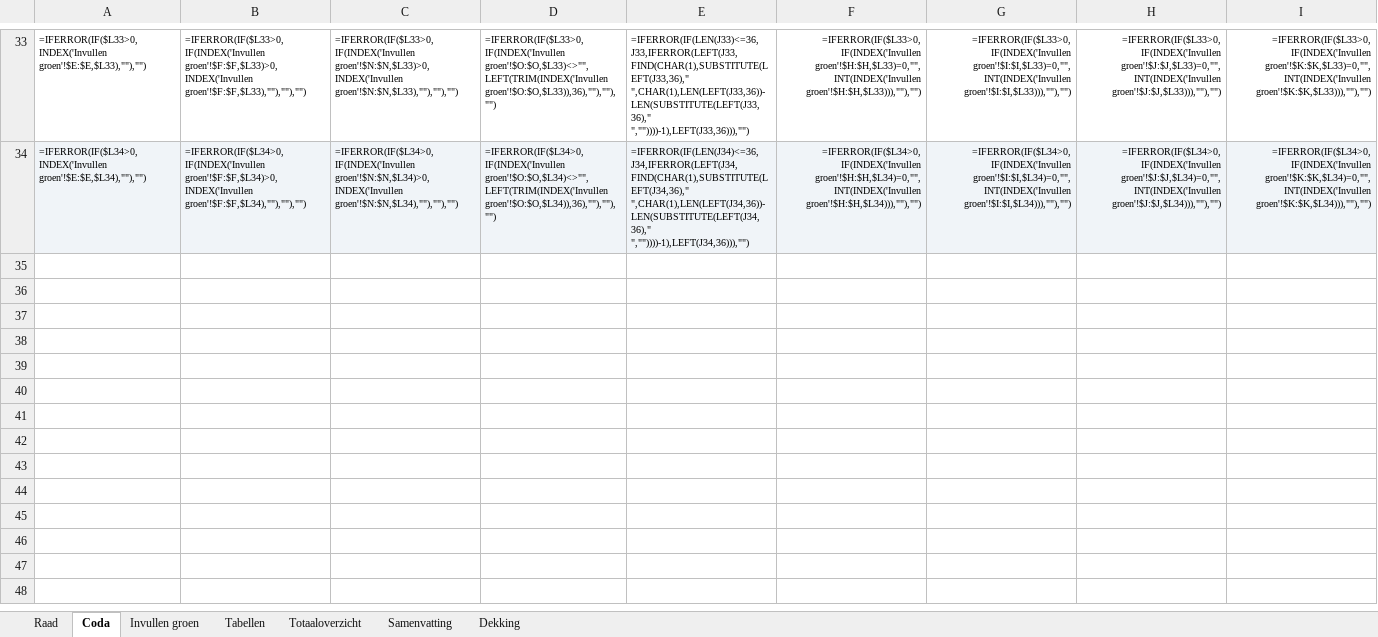
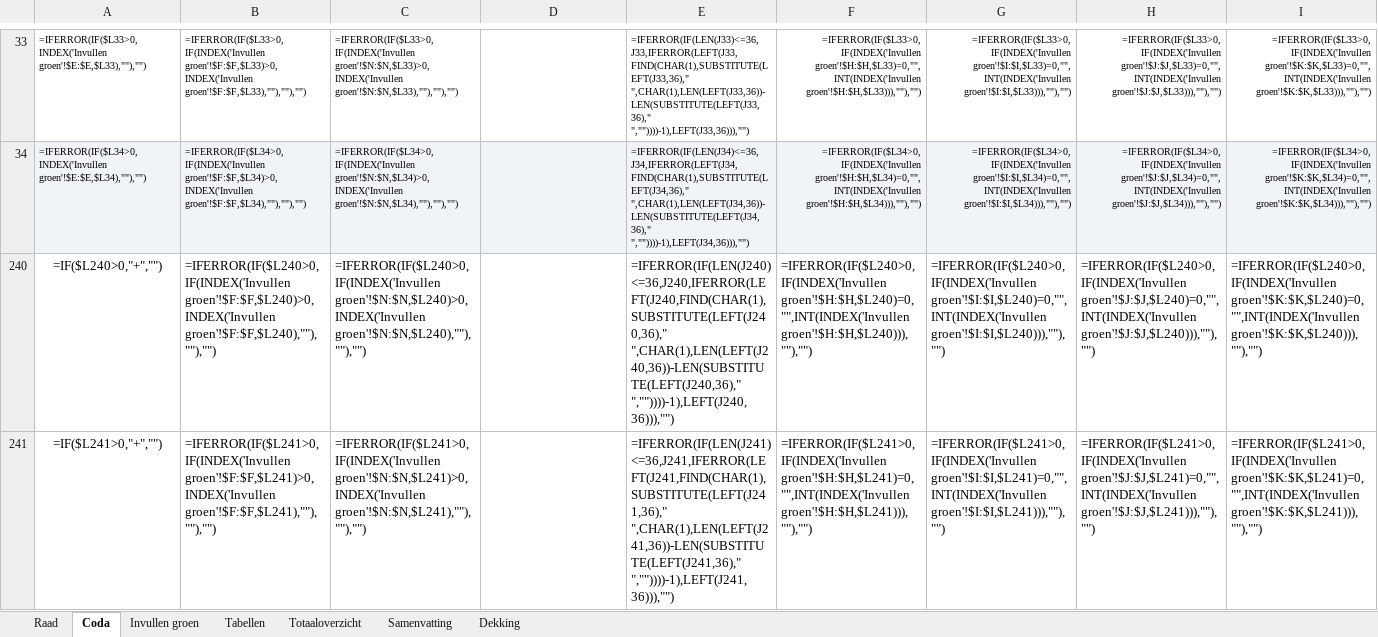
Before and after one commit to MoniqueStrik/Nieuw, an Excel workbook: Format_2026_begrotingswijziging_raad.xlsx, sheet Coda, drawn as a sheet; only a part is shown, gaps mark what is left out; values as stored, in another font and other column widths than the file's, no borders; formulas without a stored value are shown as written; the diff covers the shown part only; the diff names each change by its address in the sheet, - before the commit and + after, or states it on an @@ line.

```diff
--- a/Format_2026_begrotingswijziging_raad.xlsx (sheet Coda)
+++ b/Format_2026_begrotingswijziging_raad.xlsx (sheet Coda)
-D33: =IFERROR(IF($L33>0,IF(INDEX('Invullen groen'!$O:$O,$L33)<>"",LEFT(TRIM(INDEX('Invullen groen'!$O:$O,$L33)),36),""),""),"")
+D33: (empty)
-D34: =IFERROR(IF($L34>0,IF(INDEX('Invullen groen'!$O:$O,$L34)<>"",LEFT(TRIM(INDEX('Invullen groen'!$O:$O,$L34)),36),""),""),"")
+D34: (empty)
+row 240: =IF($L240>0,"+","") | =IFERROR(IF($L240>0,IF(INDEX('Invullen groen'!$F:$F,$L240)>0,INDEX('Invullen groen'!$F:$F,$L240),""),""),"") | =IFERROR(IF($L240>0,IF(INDEX('Invullen groen'!$N:$N,$L240)>0,INDEX('Invullen groen'!$N:$N,$L240),""),""),"") |  | =IFERROR(IF(LEN(J240)<=36,J240,IFERROR(LEFT(J240,FIND(CHAR(1),SUBSTITUTE(LEFT(J240,36)," ",CHAR(1),LEN(LEFT(J240,36))-LEN(SUBSTITUTE(LEFT(J240,36)," ",""))))-1),LEFT(J240,36))),"") | =IFERROR(IF($L240>0,IF(INDEX('Invullen groen'!$H:$H,$L240)=0,"",INT(INDEX('Invullen groen'!$H:$H,$L240))),""),"") | =IFERROR(IF($L240>0,IF(INDEX('Invullen groen'!$I:$I,$L240)=0,"",INT(INDEX('Invullen groen'!$I:$I,$L240))),""),"") | =IFERROR(IF($L240>0,IF(INDEX('Invullen groen'!$J:$J,$L240)=0,"",INT(INDEX('Invullen groen'!$J:$J,$L240))),""),"") | =IFERROR(IF($L240>0,IF(INDEX('Invullen groen'!$K:$K,$L240)=0,"",INT(INDEX('Invullen groen'!$K:$K,$L240))),""),"")
+row 241: =IF($L241>0,"+","") | =IFERROR(IF($L241>0,IF(INDEX('Invullen groen'!$F:$F,$L241)>0,INDEX('Invullen groen'!$F:$F,$L241),""),""),"") | =IFERROR(IF($L241>0,IF(INDEX('Invullen groen'!$N:$N,$L241)>0,INDEX('Invullen groen'!$N:$N,$L241),""),""),"") |  | =IFERROR(IF(LEN(J241)<=36,J241,IFERROR(LEFT(J241,FIND(CHAR(1),SUBSTITUTE(LEFT(J241,36)," ",CHAR(1),LEN(LEFT(J241,36))-LEN(SUBSTITUTE(LEFT(J241,36)," ",""))))-1),LEFT(J241,36))),"") | =IFERROR(IF($L241>0,IF(INDEX('Invullen groen'!$H:$H,$L241)=0,"",INT(INDEX('Invullen groen'!$H:$H,$L241))),""),"") | =IFERROR(IF($L241>0,IF(INDEX('Invullen groen'!$I:$I,$L241)=0,"",INT(INDEX('Invullen groen'!$I:$I,$L241))),""),"") | =IFERROR(IF($L241>0,IF(INDEX('Invullen groen'!$J:$J,$L241)=0,"",INT(INDEX('Invullen groen'!$J:$J,$L241))),""),"") | =IFERROR(IF($L241>0,IF(INDEX('Invullen groen'!$K:$K,$L241)=0,"",INT(INDEX('Invullen groen'!$K:$K,$L241))),""),"")
```
Also changed, not shown: 10 added rows and 28 edited cells elsewhere in this sheet, hidden cells, 1 other file.
